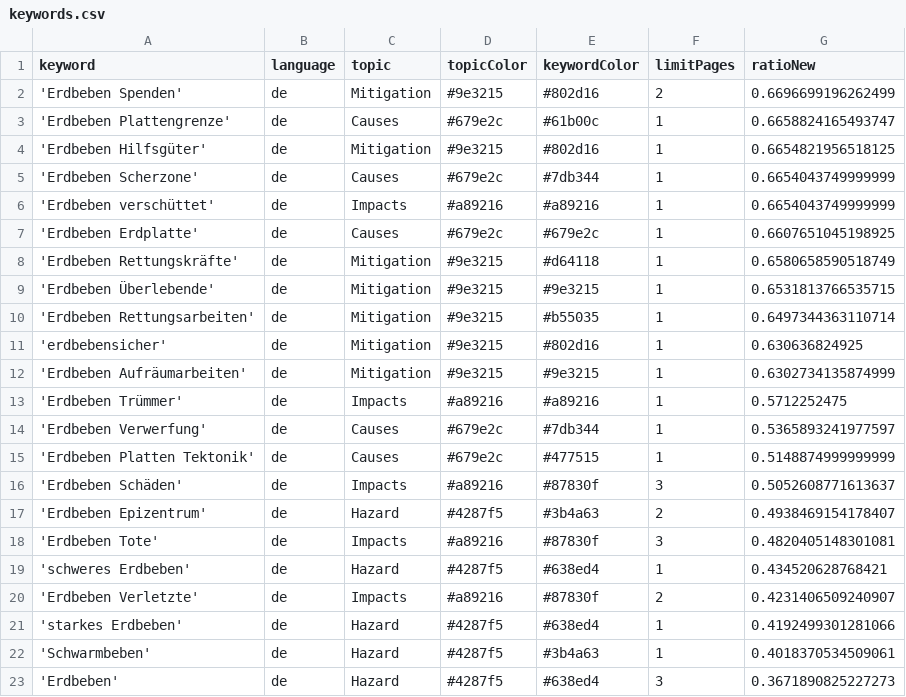
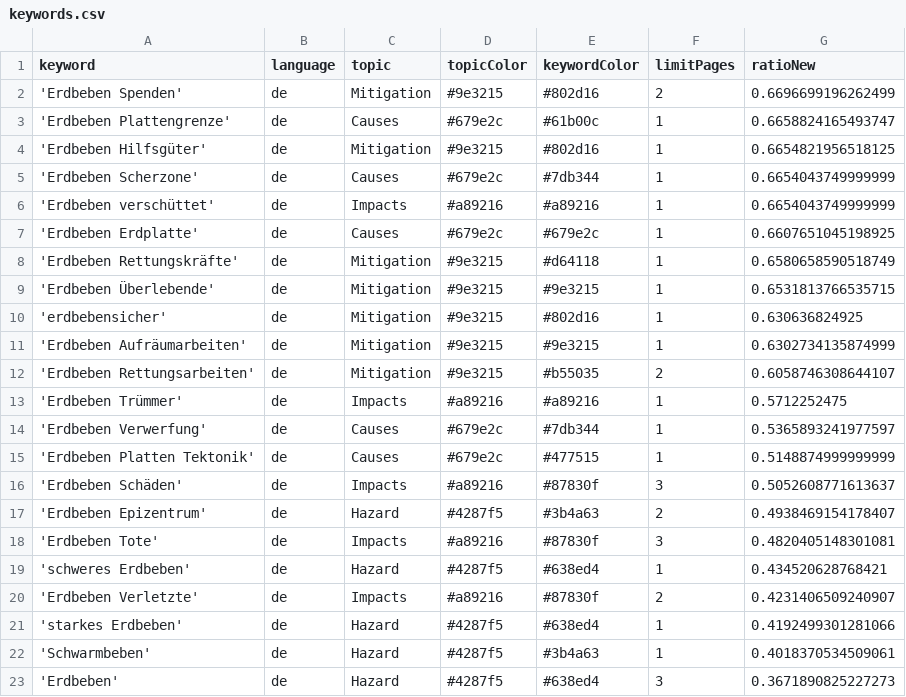
Before and after one commit to MarcoL95-news/winterIsComing, a CSV file: keywords.csv, drawn as a sheet.

```diff
--- a/keywords.csv
+++ b/keywords.csv
@@ -9,5 +9,5 @@ keyword,language,topic,topicColor,keywordColor,limitPages,ratioNew
 'Erdbeben Überlebende',de,Mitigation,#9e3215,#9e3215,1,0.6531813766535715
-'Erdbeben Rettungsarbeiten',de,Mitigation,#9e3215,#b55035,1,0.6497344363110714
 'erdbebensicher',de,Mitigation,#9e3215,#802d16,1,0.630636824925
 'Erdbeben Aufräumarbeiten',de,Mitigation,#9e3215,#9e3215,1,0.6302734135874999
+'Erdbeben Rettungsarbeiten',de,Mitigation,#9e3215,#b55035,2,0.6058746308644107
 'Erdbeben Trümmer',de,Impacts,#a89216,#a89216,1,0.5712252475
```
Also changed, not shown: csv/news_2025_01.csv.
